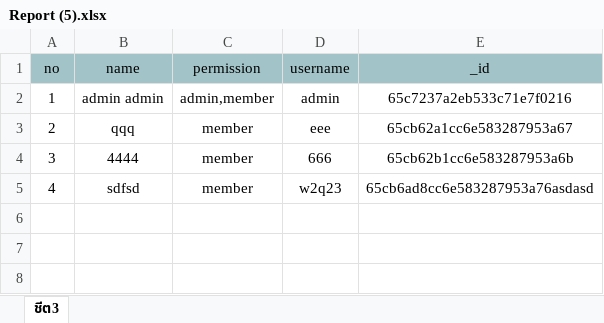
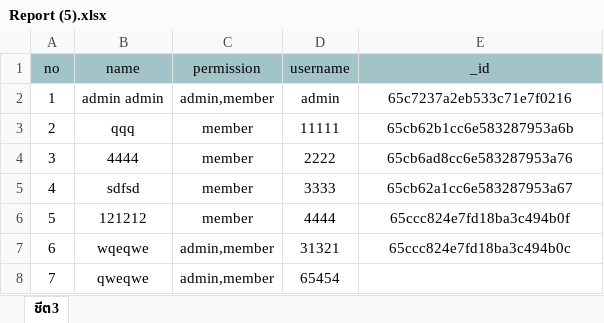
Before and after one commit to kittnan/dcs-team, an Excel workbook: src/assets/excel/Report (5).xlsx, sheet ชีต3, drawn as a sheet; values as stored, in another font and other column widths than the file's, no borders; charts and pictures not drawn; the diff names each change by its address in the sheet, - before the commit and + after, or states it on an @@ line.

```diff
--- a/src/assets/excel/Report (5).xlsx (sheet ชีต3)
+++ b/src/assets/excel/Report (5).xlsx (sheet ชีต3)
-D3 (username): eee
+D3 (username): 11111
-E3 (_id): 65cb62a1cc6e583287953a67
+E3 (_id): 65cb62b1cc6e583287953a6b
-D4 (username): 666
+D4 (username): 2222
-E4 (_id): 65cb62b1cc6e583287953a6b
+E4 (_id): 65cb6ad8cc6e583287953a76
-D5 (username): w2q23
+D5 (username): 3333
-E5 (_id): 65cb6ad8cc6e583287953a76asdasd
+E5 (_id): 65cb62a1cc6e583287953a67
+row 6: 5 | 121212 | member | 4444 | 65ccc824e7fd18ba3c494b0f
+row 7: 6 | wqeqwe | admin,member | 31321 | 65ccc824e7fd18ba3c494b0c
+row 8: 7 | qweqwe | admin,member | 65454
```
Also changed, not shown: charts or pictures, 1 other file.
